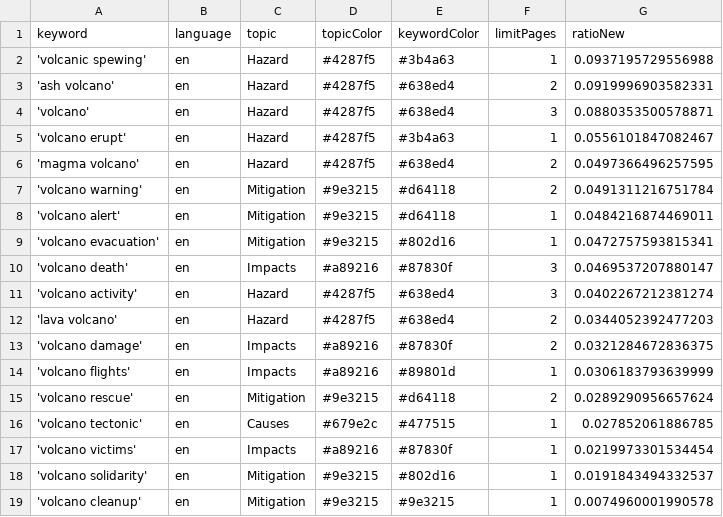
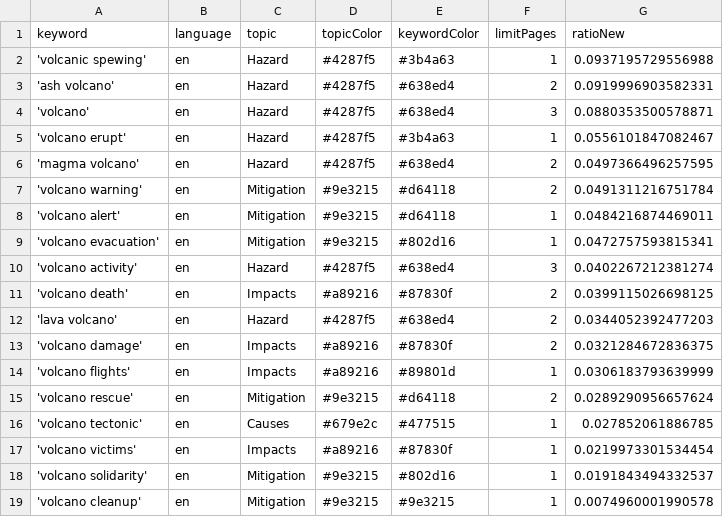
Before and after one commit to paulski99-news/volcanoIsComing, a CSV file: keywords.csv, drawn as a sheet.

Commit message:
Commit from GitHub Actions (harvest:0.0)

```diff
--- a/keywords.csv
+++ b/keywords.csv
@@ -9,4 +9,4 @@ keyword,language,topic,topicColor,keywordColor,limitPages,ratioNew
 'volcano evacuation',en,Mitigation,#9e3215,#802d16,1,0.0472757593815341
-'volcano death',en,Impacts,#a89216,#87830f,3,0.0469537207880147
 'volcano activity',en,Hazard,#4287f5,#638ed4,3,0.0402267212381274
+'volcano death',en,Impacts,#a89216,#87830f,2,0.0399115026698125
 'lava volcano',en,Hazard,#4287f5,#638ed4,2,0.0344052392477203
```
